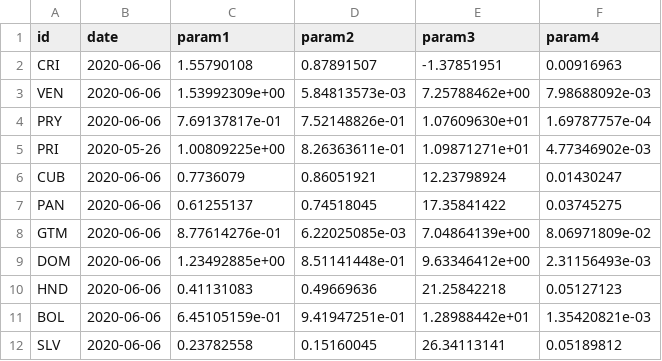
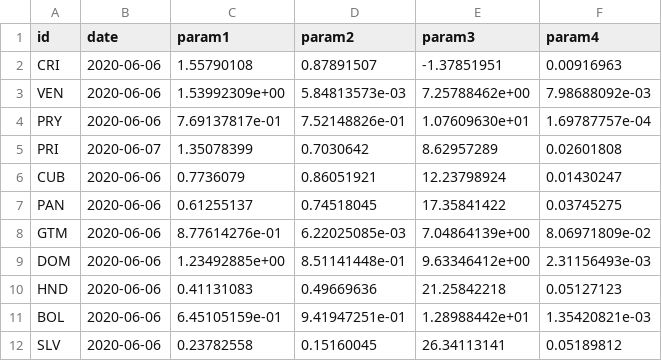
Before and after one commit to covid19-modeling/forecasts, a CSV file: results/latest/parameters.csv, drawn as a sheet; only a part is shown.

Commit message:
Update PRI params

```diff
--- a/results/latest/parameters.csv
+++ b/results/latest/parameters.csv
@@ -4,3 +4,3 @@ VEN,2020-06-06,1.53992309e+00,5.84813573e-03,7.25788462e+00,7.98688092e-03
 PRY,2020-06-06,7.69137817e-01,7.52148826e-01,1.07609630e+01,1.69787757e-04
-PRI,2020-05-26,1.00809225e+00,8.26363611e-01,1.09871271e+01,4.77346902e-03
+PRI,2020-06-07,1.35078399,0.7030642,8.62957289,0.02601808
 CUB,2020-06-06,0.7736079,0.86051921,12.23798924,0.01430247
```
